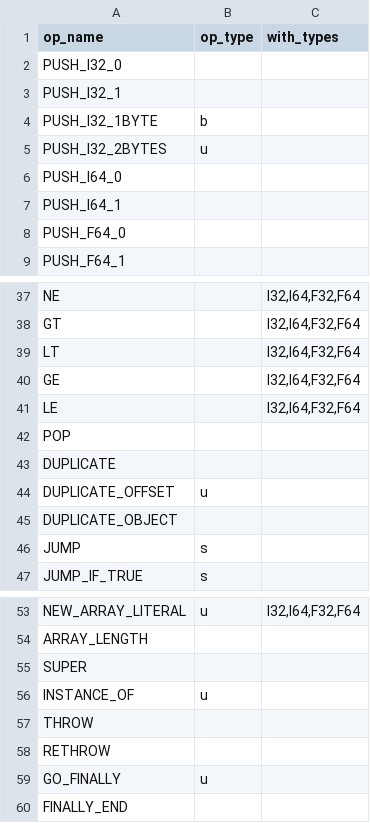
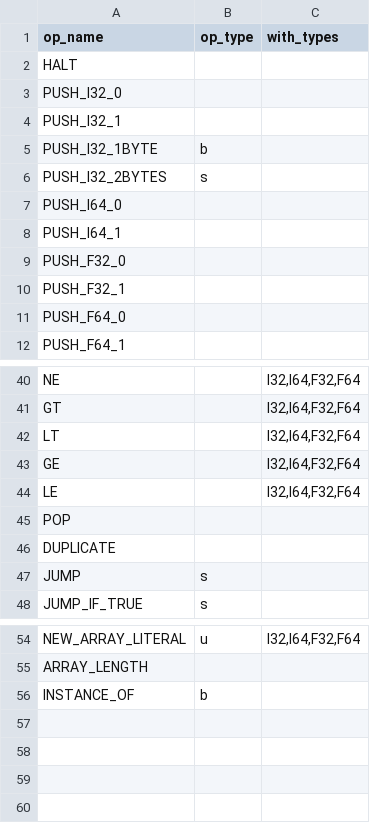
Before and after one commit to YanjieHe/flint-vm, a CSV file: scripts/opcode.csv, drawn as a sheet; only a part is shown, gaps mark what is left out; the diff covers the shown part only.

Commit message:
push structure fields

```diff
--- a/scripts/opcode.csv
+++ b/scripts/opcode.csv
@@ -1,2 +1,3 @@
 op_name,op_type,with_types
+HALT,,
 PUSH_I32_0,,
@@ -4,5 +5,7 @@ PUSH_I32_1,,
 PUSH_I32_1BYTE,b,
-PUSH_I32_2BYTES,u,
+PUSH_I32_2BYTES,s,
 PUSH_I64_0,,
 PUSH_I64_1,,
+PUSH_F32_0,,
+PUSH_F32_1,,
 PUSH_F64_0,,
@@ -43,4 +46,2 @@ POP,,
 DUPLICATE,,
-DUPLICATE_OFFSET,u,
-DUPLICATE_OBJECT,,
 JUMP,s,
@@ -54,7 +55,2 @@ NEW_ARRAY_LITERAL,u,"I32,I64,F32,F64"
 ARRAY_LENGTH,,
-SUPER,,
-INSTANCE_OF,u,
-THROW,,
-RETHROW,,
-GO_FINALLY,u,
-FINALLY_END,,
+INSTANCE_OF,b,
```
Also changed, not shown: 4 edited cells elsewhere in this file, 5 other files.
